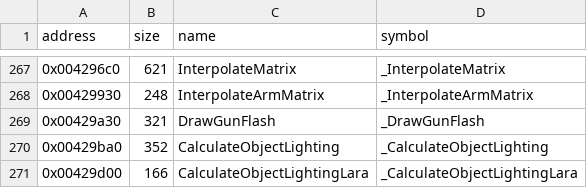
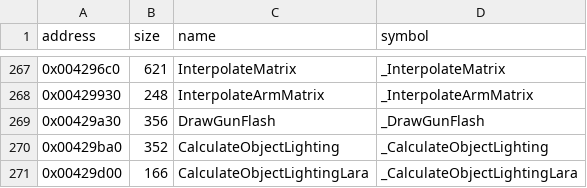
Before and after one commit to LostArtefacts/tr03, a CSV file: config/symbols.csv, drawn as a sheet; only a part is shown, gaps mark what is left out.

```diff
--- a/config/symbols.csv
+++ b/config/symbols.csv
@@ -268,3 +268,3 @@ address,size,name,symbol
 0x00429930,248,InterpolateArmMatrix,_InterpolateArmMatrix
-0x00429a30,321,DrawGunFlash,_DrawGunFlash
+0x00429a30,356,DrawGunFlash,_DrawGunFlash
 0x00429ba0,352,CalculateObjectLighting,_CalculateObjectLighting
```
Also changed, not shown: 2 other files.
